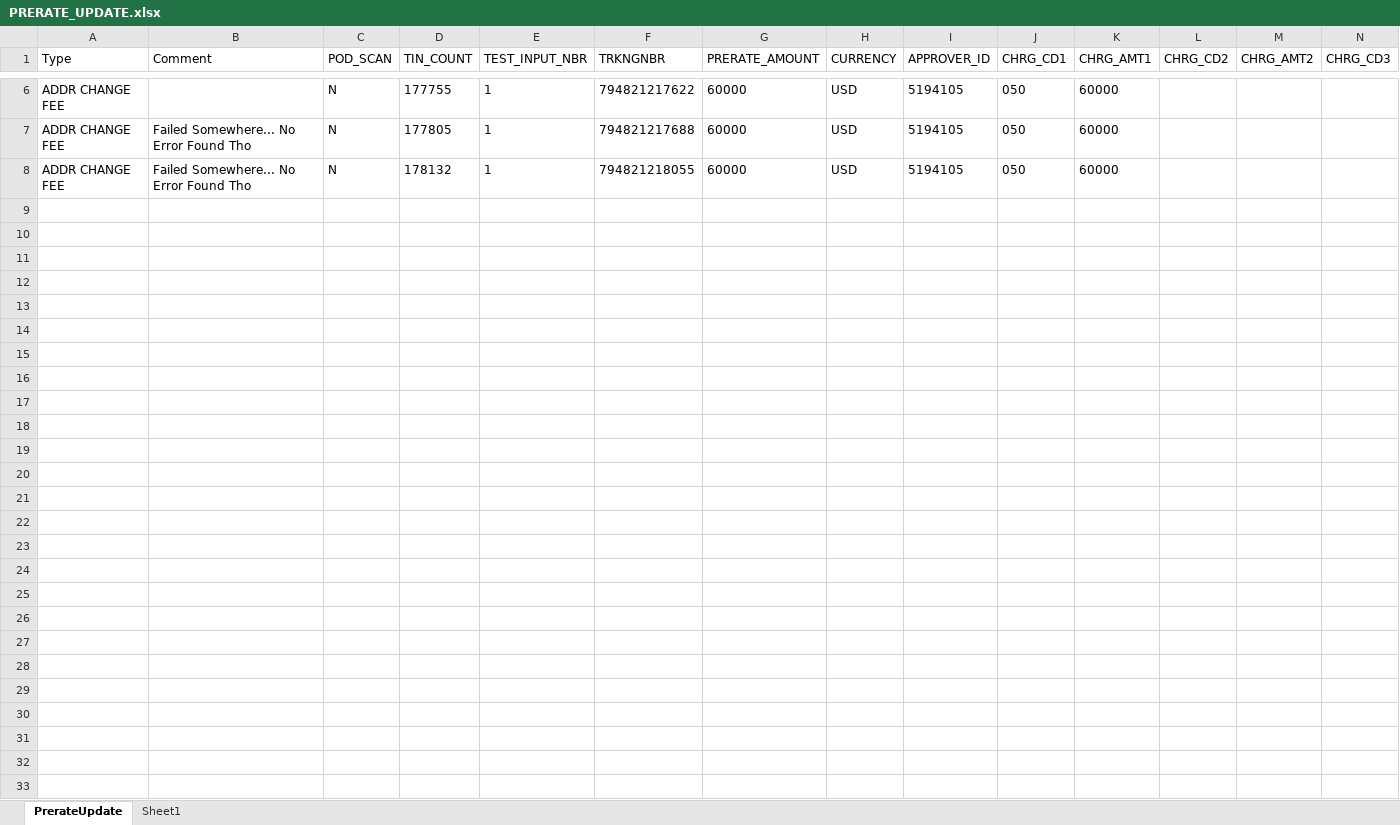
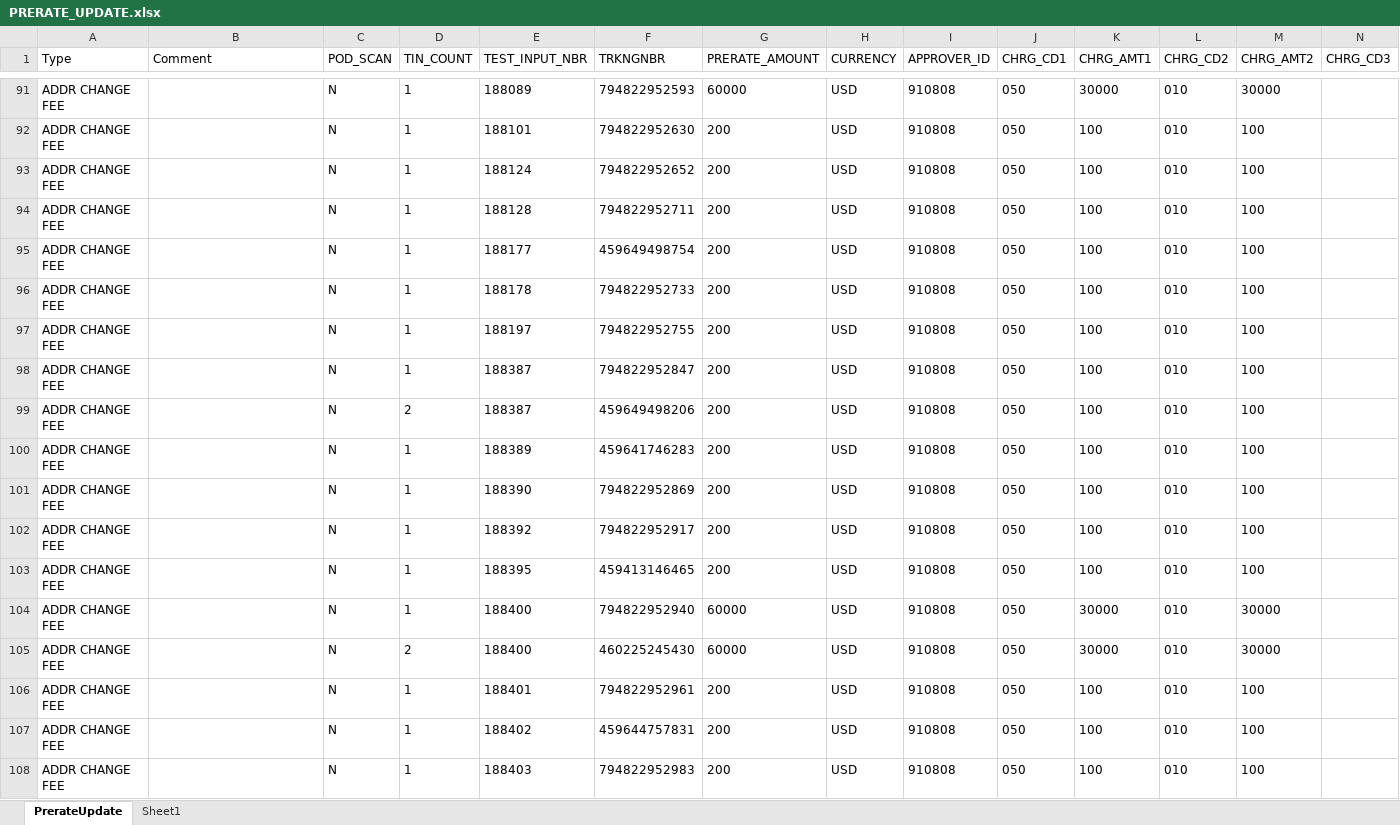
Before and after one commit to 5194105/Master-GUI, an Excel workbook: test data/PRERATE_UPDATE.xlsx, sheet PrerateUpdate, drawn as a sheet; only a part is shown, gaps mark what is left out; values as stored, in another font and other column widths than the file's, no borders; addresses are those after the commit; rows hold the shown columns only; the diff covers the shown part only; the diff names each change by its address in the sheet, - before the commit and + after, or states it on an @@ line.

```diff
--- a/test data/PRERATE_UPDATE.xlsx (sheet PrerateUpdate)
+++ b/test data/PRERATE_UPDATE.xlsx (sheet PrerateUpdate)
-D91 (TIN_COUNT): 177755
+D91 (TIN_COUNT): 1
-E91 (TEST_INPUT_NBR): 1
+E91 (TEST_INPUT_NBR): 188089
-F91 (TRKNGNBR): 794821217622
+F91 (TRKNGNBR): 794822952593
-I91 (APPROVER_ID): 5194105
+I91 (APPROVER_ID): 910808
-K91 (CHRG_AMT1): 60000
+K91 (CHRG_AMT1): 30000
-L91 (CHRG_CD2): (empty)
+L91 (CHRG_CD2): 010
-M91 (CHRG_AMT2): (empty)
+M91 (CHRG_AMT2): 30000
+row 92: ADDR CHANGE FEE |  | N | 1 | 188101 | 794822952630 | 200 | USD | 910808 | 050 | 100 | 010 | 100
+row 93: ADDR CHANGE FEE |  | N | 1 | 188124 | 794822952652 | 200 | USD | 910808 | 050 | 100 | 010 | 100
+row 94: ADDR CHANGE FEE |  | N | 1 | 188128 | 794822952711 | 200 | USD | 910808 | 050 | 100 | 010 | 100
+row 95: ADDR CHANGE FEE |  | N | 1 | 188177 | 459649498754 | 200 | USD | 910808 | 050 | 100 | 010 | 100
+row 96: ADDR CHANGE FEE |  | N | 1 | 188178 | 794822952733 | 200 | USD | 910808 | 050 | 100 | 010 | 100
+row 97: ADDR CHANGE FEE |  | N | 1 | 188197 | 794822952755 | 200 | USD | 910808 | 050 | 100 | 010 | 100
+row 98: ADDR CHANGE FEE |  | N | 1 | 188387 | 794822952847 | 200 | USD | 910808 | 050 | 100 | 010 | 100
+row 99: ADDR CHANGE FEE |  | N | 2 | 188387 | 459649498206 | 200 | USD | 910808 | 050 | 100 | 010 | 100
+row 100: ADDR CHANGE FEE |  | N | 1 | 188389 | 459641746283 | 200 | USD | 910808 | 050 | 100 | 010 | 100
+row 101: ADDR CHANGE FEE |  | N | 1 | 188390 | 794822952869 | 200 | USD | 910808 | 050 | 100 | 010 | 100
+row 102: ADDR CHANGE FEE |  | N | 1 | 188392 | 794822952917 | 200 | USD | 910808 | 050 | 100 | 010 | 100
+row 103: ADDR CHANGE FEE |  | N | 1 | 188395 | 459413146465 | 200 | USD | 910808 | 050 | 100 | 010 | 100
-B104:B105 (Comment): Failed Somewhere... No Error Found Tho
+B104:B105 (Comment): (empty)
-D104 (TIN_COUNT): 177805
+D104 (TIN_COUNT): 1
-E104:E105 (TEST_INPUT_NBR): 1
+E104:E105 (TEST_INPUT_NBR): 188400
-F104 (TRKNGNBR): 794821217688
+F104 (TRKNGNBR): 794822952940
-I104:I105 (APPROVER_ID): 5194105
+I104:I105 (APPROVER_ID): 910808
-K104:K105 (CHRG_AMT1): 60000
+K104:K105 (CHRG_AMT1): 30000
-L104:L105 (CHRG_CD2): (empty)
+L104:L105 (CHRG_CD2): 010
-M104:M105 (CHRG_AMT2): (empty)
+M104:M105 (CHRG_AMT2): 30000
-D105 (TIN_COUNT): 178132
+D105 (TIN_COUNT): 2
-F105 (TRKNGNBR): 794821218055
+F105 (TRKNGNBR): 460225245430
+row 106: ADDR CHANGE FEE |  | N | 1 | 188401 | 794822952961 | 200 | USD | 910808 | 050 | 100 | 010 | 100
+row 107: ADDR CHANGE FEE |  | N | 1 | 188402 | 459644757831 | 200 | USD | 910808 | 050 | 100 | 010 | 100
+row 108: ADDR CHANGE FEE |  | N | 1 | 188403 | 794822952983 | 200 | USD | 910808 | 050 | 100 | 010 | 100
```
Also changed, not shown: 118 added rows and 36 edited cells elsewhere in this sheet.
